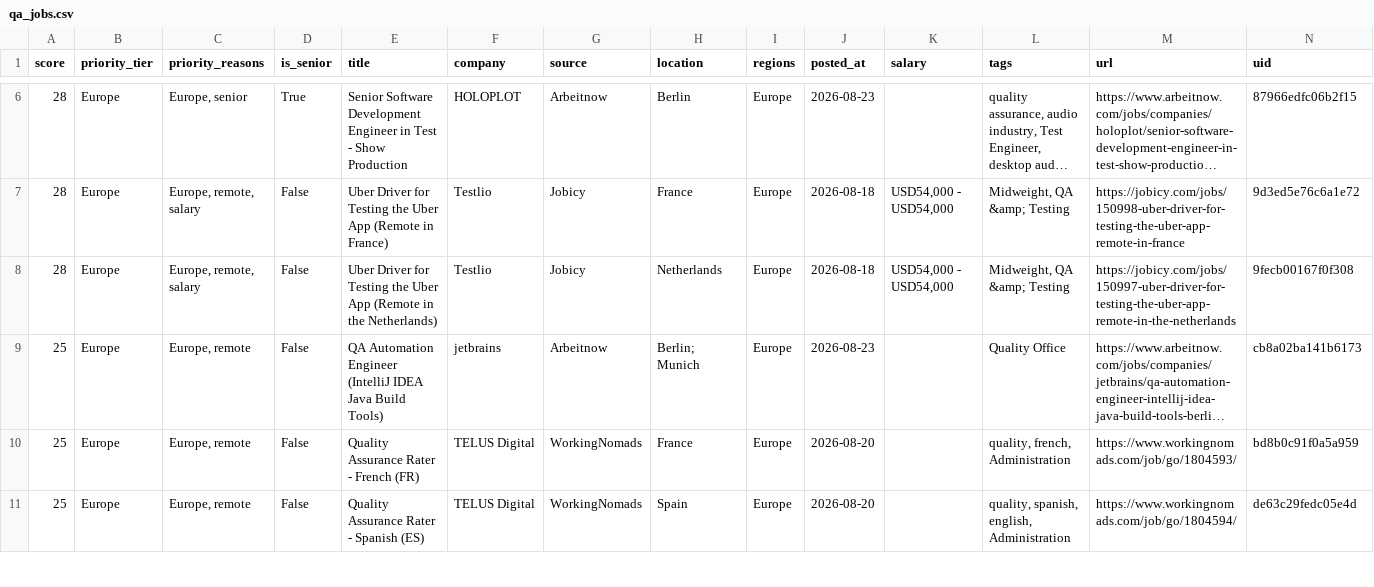
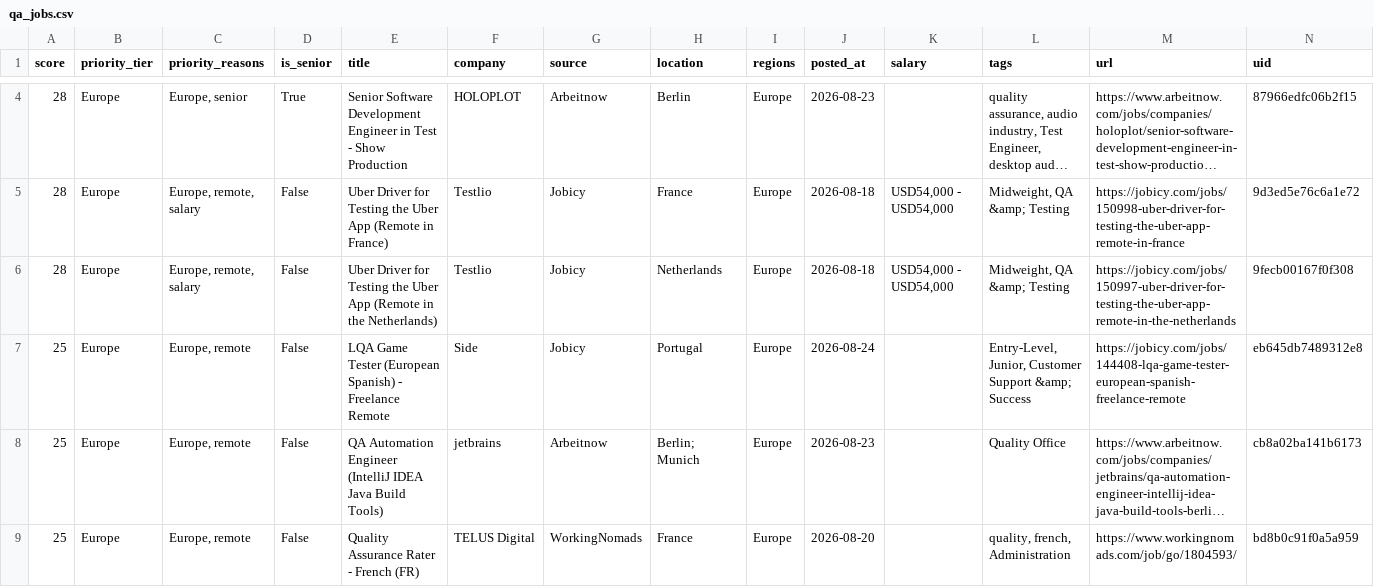
Before and after one commit to alif16syafri/job-scanner, a CSV file: output/qa_jobs.csv, drawn as a sheet; only a part is shown, gaps mark what is left out; the shorter side is filled out with more unchanged rows; long unchanged cells end in …; the diff covers the shown part only; the diff names each change by its address in the sheet, - before the commit and + after, or states it on an @@ line.

```diff
--- a/output/qa_jobs.csv
+++ b/output/qa_jobs.csv
+row 7: 25 | Europe | Europe, remote | False | LQA Game Tester (European Spanish) - Freelance Remote | Side | Jobicy | Portugal | Europe | 2026-08-24 |  | Entry-Level, Junior, Customer Support &amp; Success | https://jobicy.com/jobs/144408-lqa-game-tester-european-spanish-freelance-remote | eb645db7489312e8
```
Also changed, not shown: 4 added rows, 5 removed rows and 7 edited cells elsewhere in this file, 2 other files.
